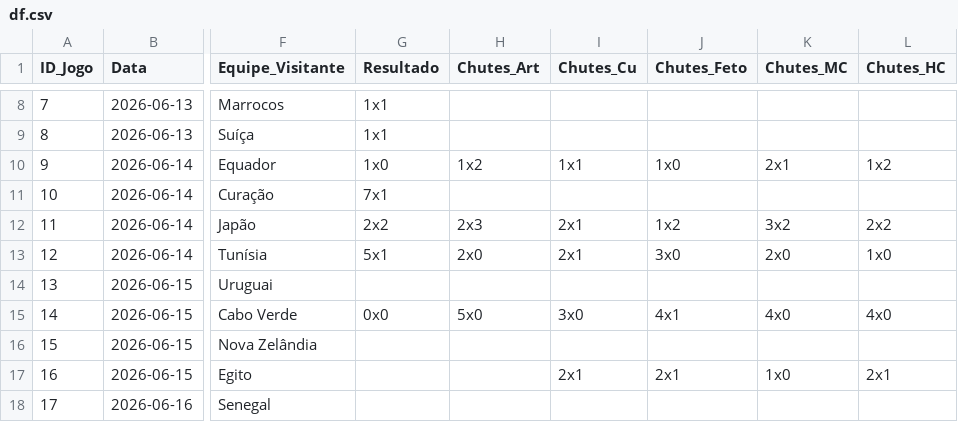
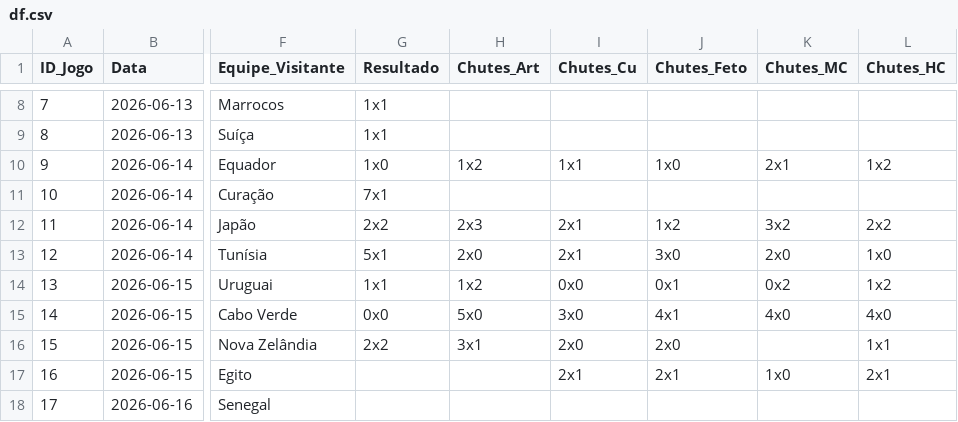
Before and after one commit to WesleyHC/bolao-copa-2026, a CSV file: df.csv, drawn as a sheet; only a part is shown, gaps mark what is left out; the diff names each change by its address in the sheet, - before the commit and + after, or states it on an @@ line.

```diff
--- a/df.csv
+++ b/df.csv
-G14 (Resultado): (empty)
+G14 (Resultado): 1x1
-H14 (Chutes_Art): (empty)
+H14 (Chutes_Art): 1x2
-I14 (Chutes_Cu): (empty)
+I14 (Chutes_Cu): 0x0
-J14 (Chutes_Feto): (empty)
+J14 (Chutes_Feto): 0x1
-K14 (Chutes_MC): (empty)
+K14 (Chutes_MC): 0x2
-L14 (Chutes_HC): (empty)
+L14 (Chutes_HC): 1x2
-G16 (Resultado): (empty)
+G16 (Resultado): 2x2
-H16 (Chutes_Art): (empty)
+H16 (Chutes_Art): 3x1
-I16 (Chutes_Cu): (empty)
+I16 (Chutes_Cu): 2x0
-J16 (Chutes_Feto): (empty)
+J16 (Chutes_Feto): 2x0
-L16 (Chutes_HC): (empty)
+L16 (Chutes_HC): 1x1
```
Also changed, not shown: 1 other file.
